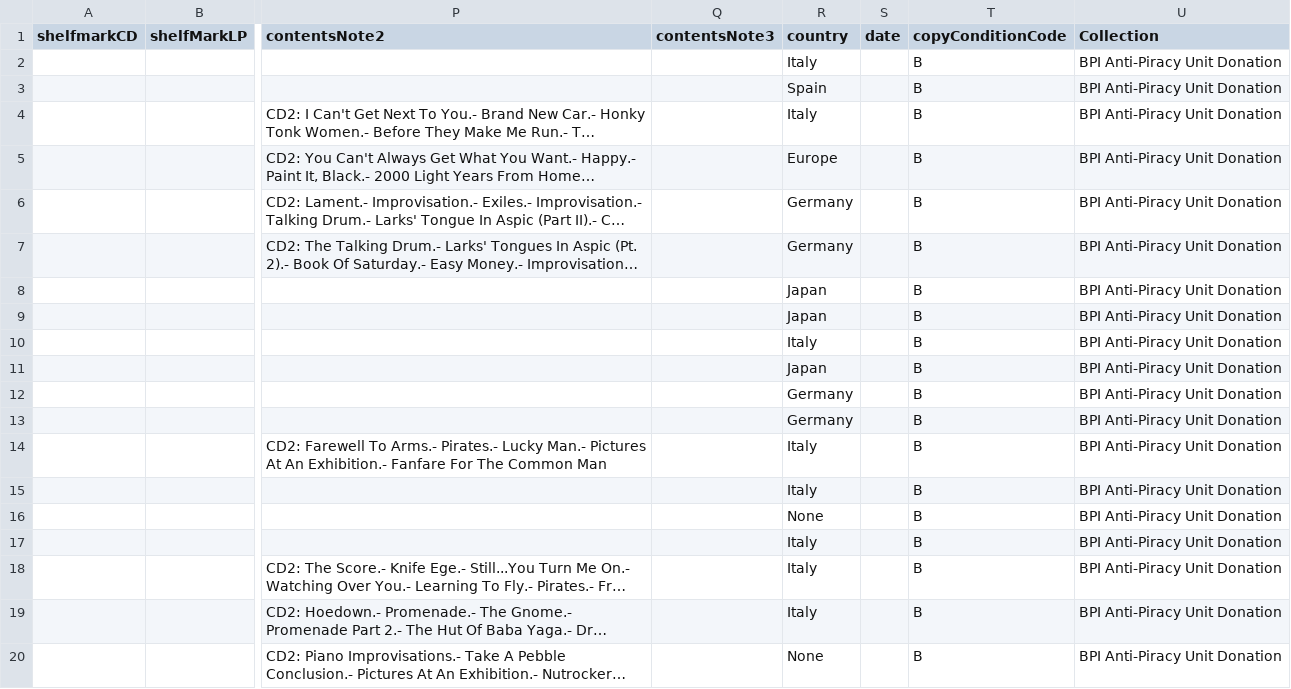
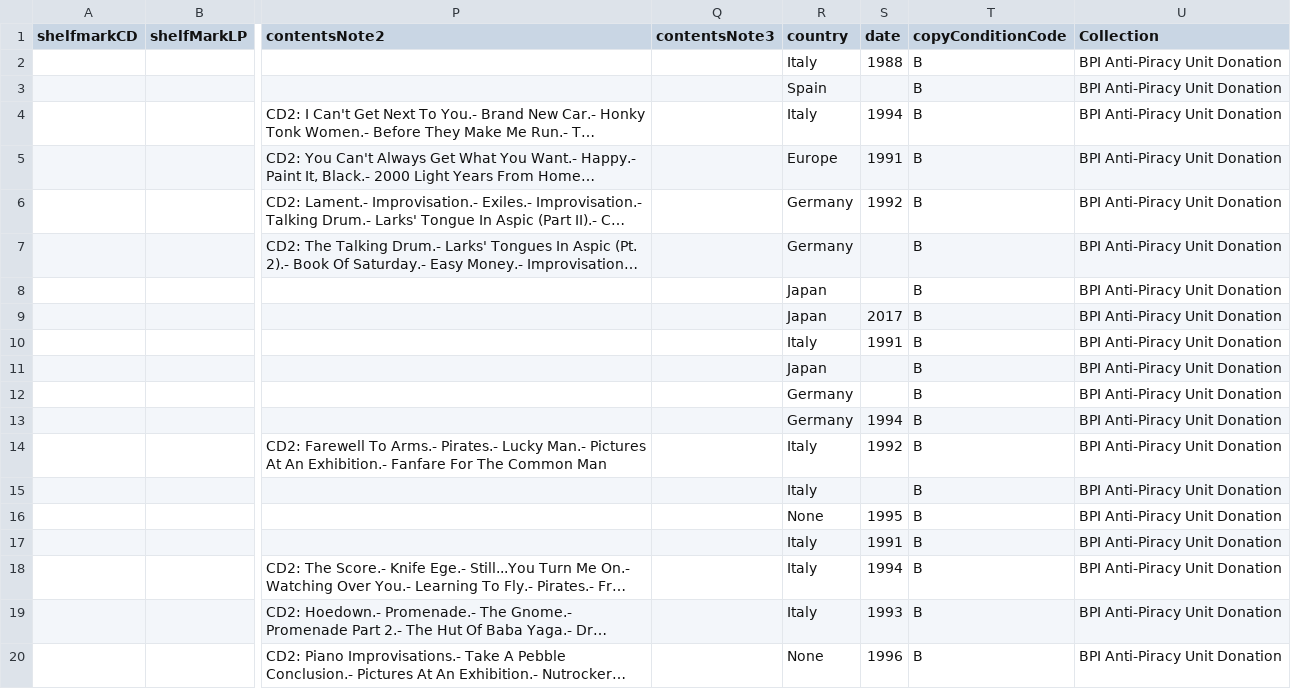
Before and after one commit to casperUoS/discogs-Scraper, a CSV file: discogs_scraper/output.csv, drawn as a sheet; only a part is shown, gaps mark what is left out; long unchanged cells end in …; the diff names each change by its address in the sheet, - before the commit and + after, or states it on an @@ line.

```diff
--- a/discogs_scraper/output.csv
+++ b/discogs_scraper/output.csv
-S2 (date): (empty)
+S2 (date): 1988
-S4 (date): (empty)
+S4 (date): 1994
-S5 (date): (empty)
+S5 (date): 1991
-S6 (date): (empty)
+S6 (date): 1992
-S9 (date): (empty)
+S9 (date): 2017
-S10 (date): (empty)
+S10 (date): 1991
-S13 (date): (empty)
+S13 (date): 1994
-S14 (date): (empty)
+S14 (date): 1992
-S16 (date): (empty)
+S16 (date): 1995
-S17 (date): (empty)
+S17 (date): 1991
-S18 (date): (empty)
+S18 (date): 1994
-S19 (date): (empty)
+S19 (date): 1993
-S20 (date): (empty)
+S20 (date): 1996
```
Also changed, not shown: 6 other files.
